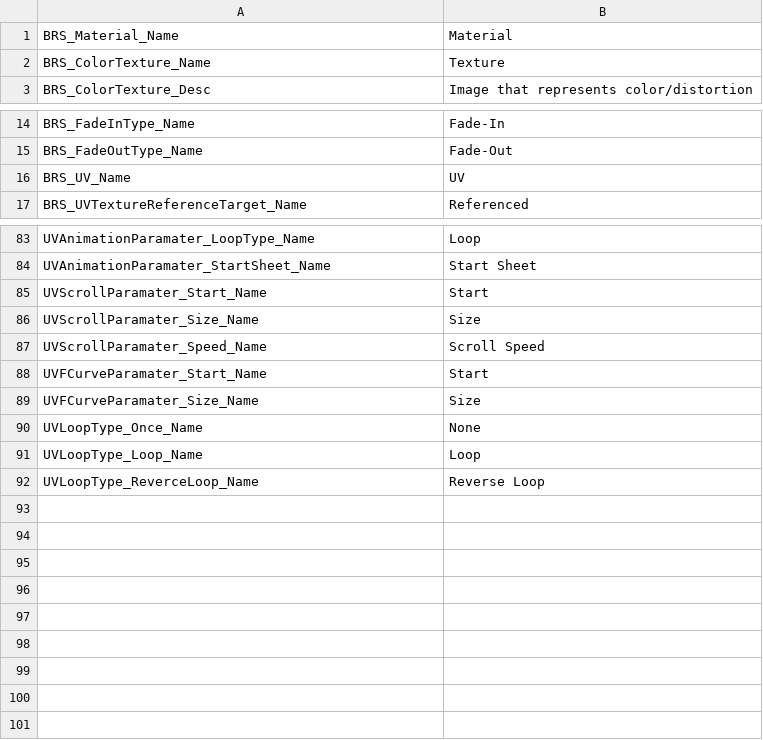
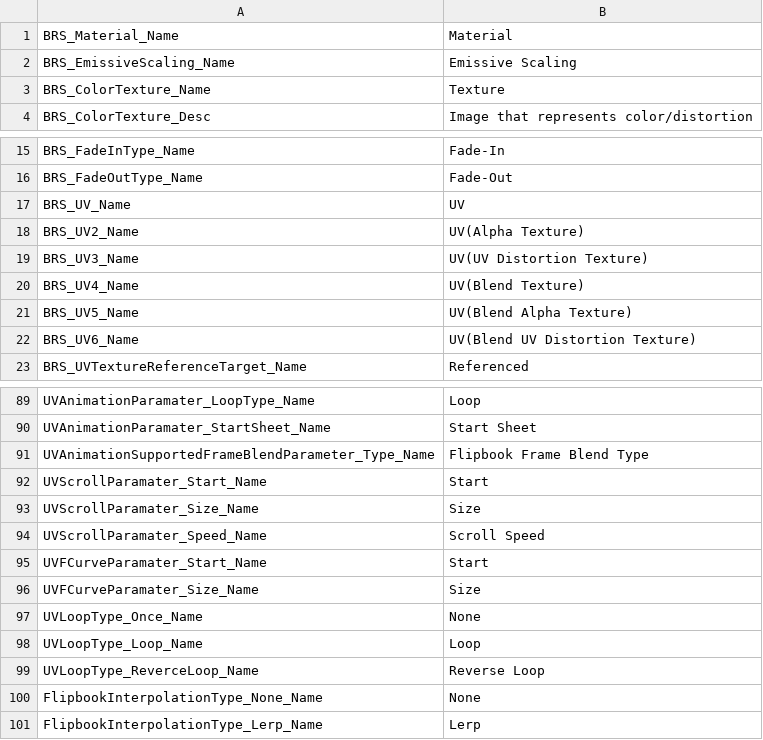
Before and after one commit to effekseer/Effekseer, a CSV file: Dev/release/resources/languages/en/Effekseer_BasicRenderSettings.csv, drawn as a sheet; only a part is shown, gaps mark what is left out; the diff names each change by its address in the sheet, - before the commit and + after, or states it on an @@ line.

```diff
--- a/Dev/release/resources/languages/en/Effekseer_BasicRenderSettings.csv
+++ b/Dev/release/resources/languages/en/Effekseer_BasicRenderSettings.csv
+row 2: BRS_EmissiveScaling_Name | Emissive Scaling
+row 18: BRS_UV2_Name | UV(Alpha Texture)
+row 19: BRS_UV3_Name | UV(UV Distortion Texture)
+row 20: BRS_UV4_Name | UV(Blend Texture)
+row 21: BRS_UV5_Name | UV(Blend Alpha Texture)
+row 22: BRS_UV6_Name | UV(Blend UV Distortion Texture)
+row 91: UVAnimationSupportedFrameBlendParameter_Type_Name | Flipbook Frame Blend Type
+row 100: FlipbookInterpolationType_None_Name | None
+row 101: FlipbookInterpolationType_Lerp_Name | Lerp
```
Also changed, not shown: Dev/release/resources/languages/en/Effekseer_Position.csv, Dev/release/resources/languages/en/Effekseer_RenderSettings.csv, 10 other files.
